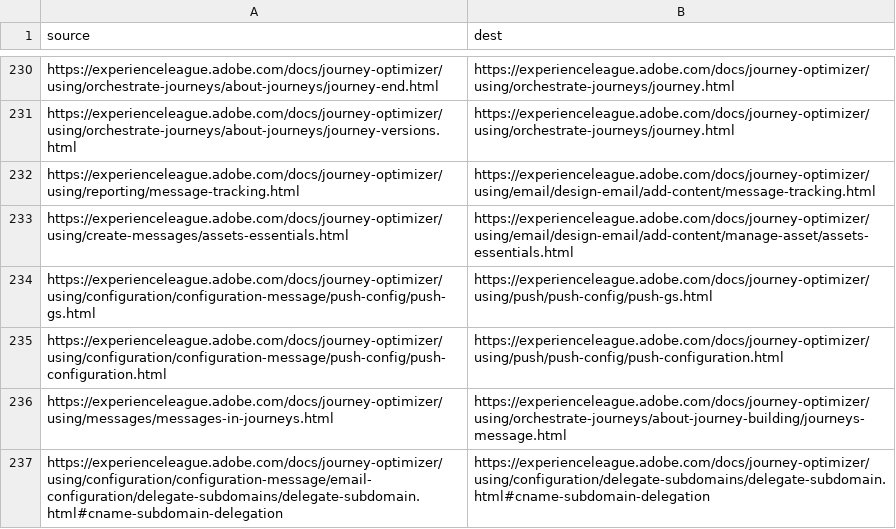
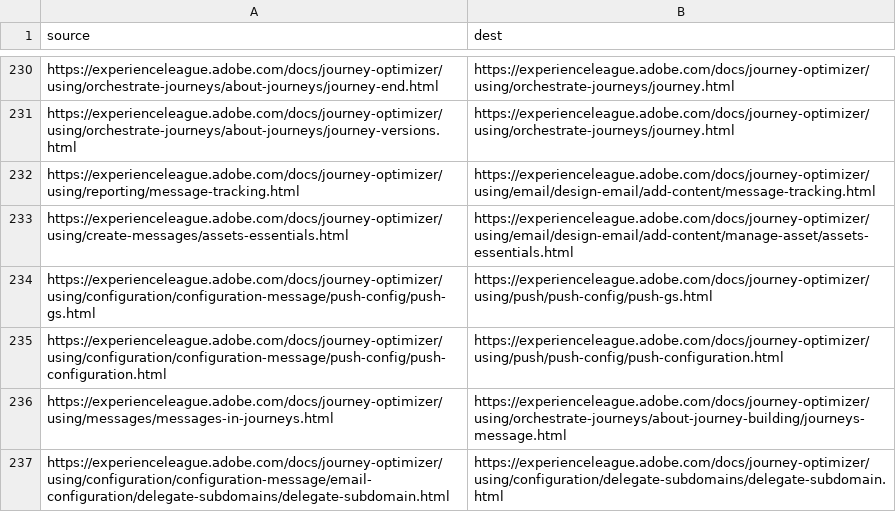
Before and after one commit to AdobeDocs/journey-optimizer.sv-SE, a CSV file: redirects.csv, drawn as a sheet; only a part is shown, gaps mark what is left out.

Commit message:
Sync non localizable files for core commit fc88faceceea0312417e1176a5a61c1c03a6f01b

```diff
--- a/redirects.csv
+++ b/redirects.csv
@@ -236,2 +236,2 @@ https://experienceleague.adobe.com/docs/journey-optimizer/using/configuration/co
 https://experienceleague.adobe.com/docs/journey-optimizer/using/messages/messages-in-journeys.html,https://experienceleague.adobe.com/docs/journey-optimizer/using/orchestrate-journeys/about-journey-building/journeys-message.html
-https://experienceleague.adobe.com/docs/journey-optimizer/using/configuration/configuration-message/email-configuration/delegate-subdomains/delegate-subdomain.html#cname-subdomain-delegation,https://experienceleague.adobe.com/docs/journey-optimizer/using/configuration/delegate-subdomains/delegate-subdomain.html#cname-subdomain-delegation
+https://experienceleague.adobe.com/docs/journey-optimizer/using/configuration/configuration-message/email-configuration/delegate-subdomains/delegate-subdomain.html,https://experienceleague.adobe.com/docs/journey-optimizer/using/configuration/delegate-subdomains/delegate-subdomain.html
```
